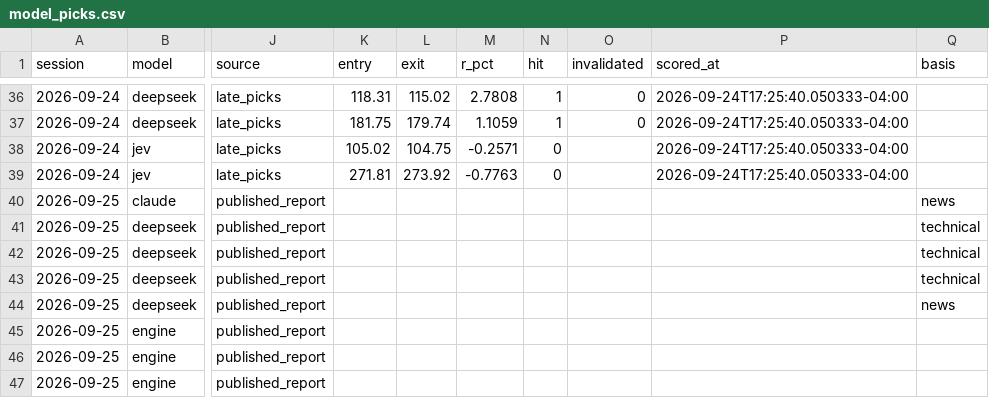
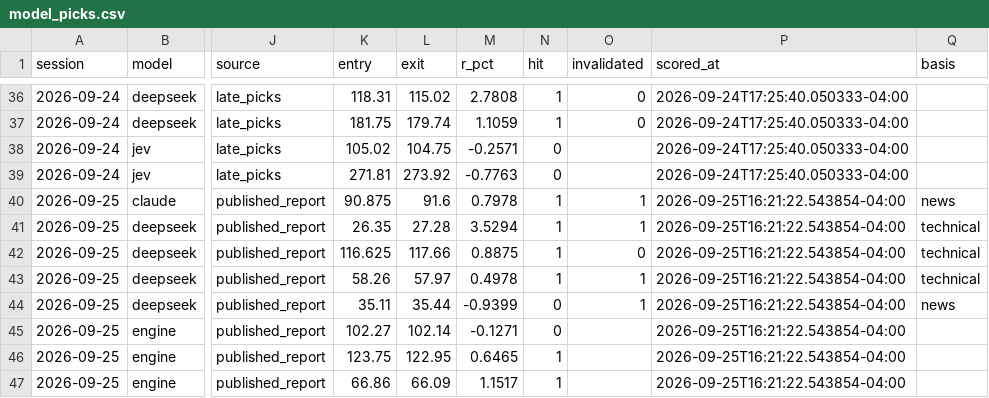
Before and after one commit to rufatb/RB, a CSV file: data/model_picks.csv, drawn as a sheet; only a part is shown, gaps mark what is left out; the diff covers the shown part only; the diff names each change by its address in the sheet, - before the commit and + after, or states it on an @@ line.

```diff
--- a/data/model_picks.csv
+++ b/data/model_picks.csv
-K40 (entry): (empty)
+K40 (entry): 90.875
-L40 (exit): (empty)
+L40 (exit): 91.6
-M40 (r_pct): (empty)
+M40 (r_pct): 0.7978
-N40:N43 (hit): (empty)
+N40:N43 (hit): 1
-O40:O41 (invalidated): (empty)
+O40:O41 (invalidated): 1
-P40:P47 (scored_at): (empty)
+P40:P47 (scored_at): 2026-09-25T16:21:22.543854-04:00
-K41 (entry): (empty)
+K41 (entry): 26.35
-L41 (exit): (empty)
+L41 (exit): 27.28
-M41 (r_pct): (empty)
+M41 (r_pct): 3.5294
-K42 (entry): (empty)
+K42 (entry): 116.625
-L42 (exit): (empty)
+L42 (exit): 117.66
-M42 (r_pct): (empty)
+M42 (r_pct): 0.8875
-O42 (invalidated): (empty)
+O42 (invalidated): 0
-K43 (entry): (empty)
+K43 (entry): 58.26
-L43 (exit): (empty)
+L43 (exit): 57.97
-M43 (r_pct): (empty)
+M43 (r_pct): 0.4978
-O43:O44 (invalidated): (empty)
+O43:O44 (invalidated): 1
-K44 (entry): (empty)
+K44 (entry): 35.11
-L44 (exit): (empty)
+L44 (exit): 35.44
-M44 (r_pct): (empty)
+M44 (r_pct): -0.9399
-N44:N45 (hit): (empty)
+N44:N45 (hit): 0
-K45 (entry): (empty)
+K45 (entry): 102.27
-L45 (exit): (empty)
+L45 (exit): 102.14
-M45 (r_pct): (empty)
+M45 (r_pct): -0.1271
-K46 (entry): (empty)
+K46 (entry): 123.75
-L46 (exit): (empty)
+L46 (exit): 122.95
-M46 (r_pct): (empty)
+M46 (r_pct): 0.6465
-N46:N47 (hit): (empty)
+N46:N47 (hit): 1
-K47 (entry): (empty)
+K47 (entry): 66.86
-L47 (exit): (empty)
+L47 (exit): 66.09
-M47 (r_pct): (empty)
+M47 (r_pct): 1.1517
```
Also changed, not shown: 10 edited cells elsewhere in this file, ledger.csv.
